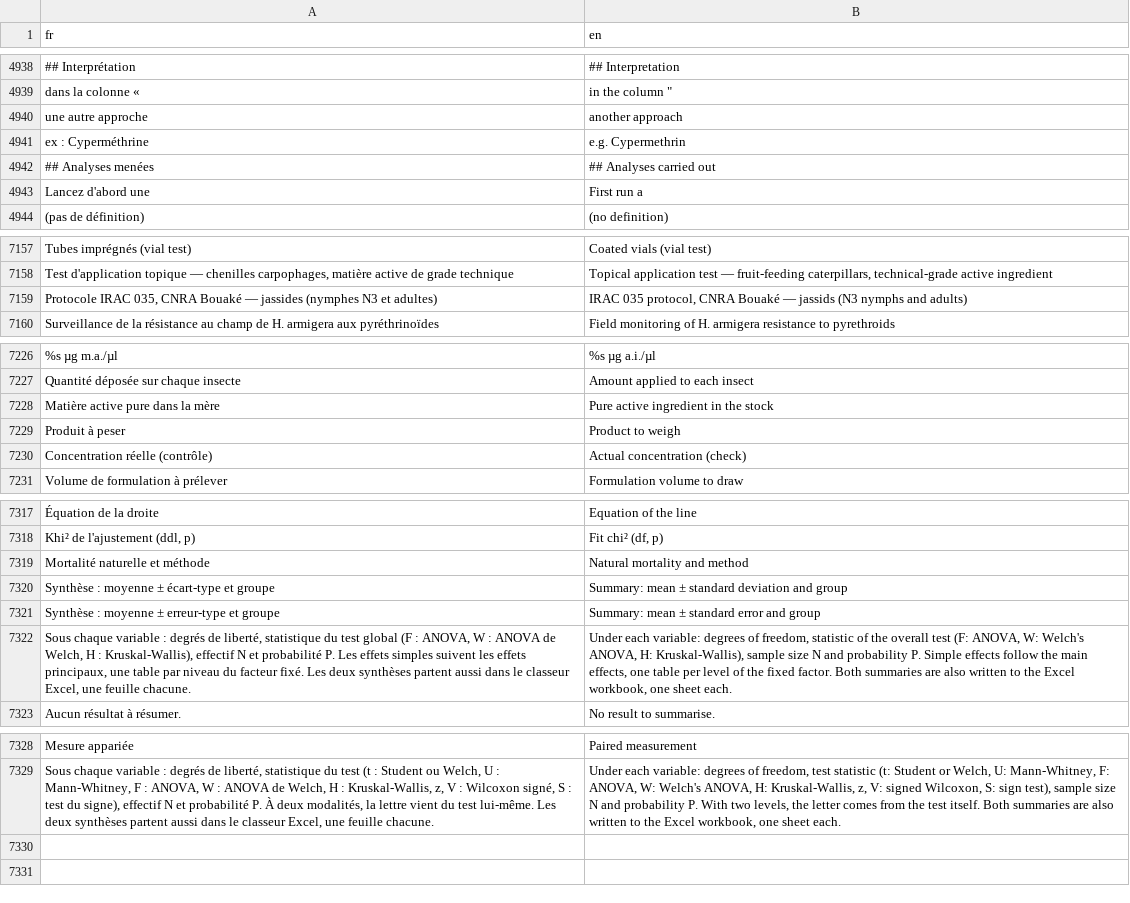
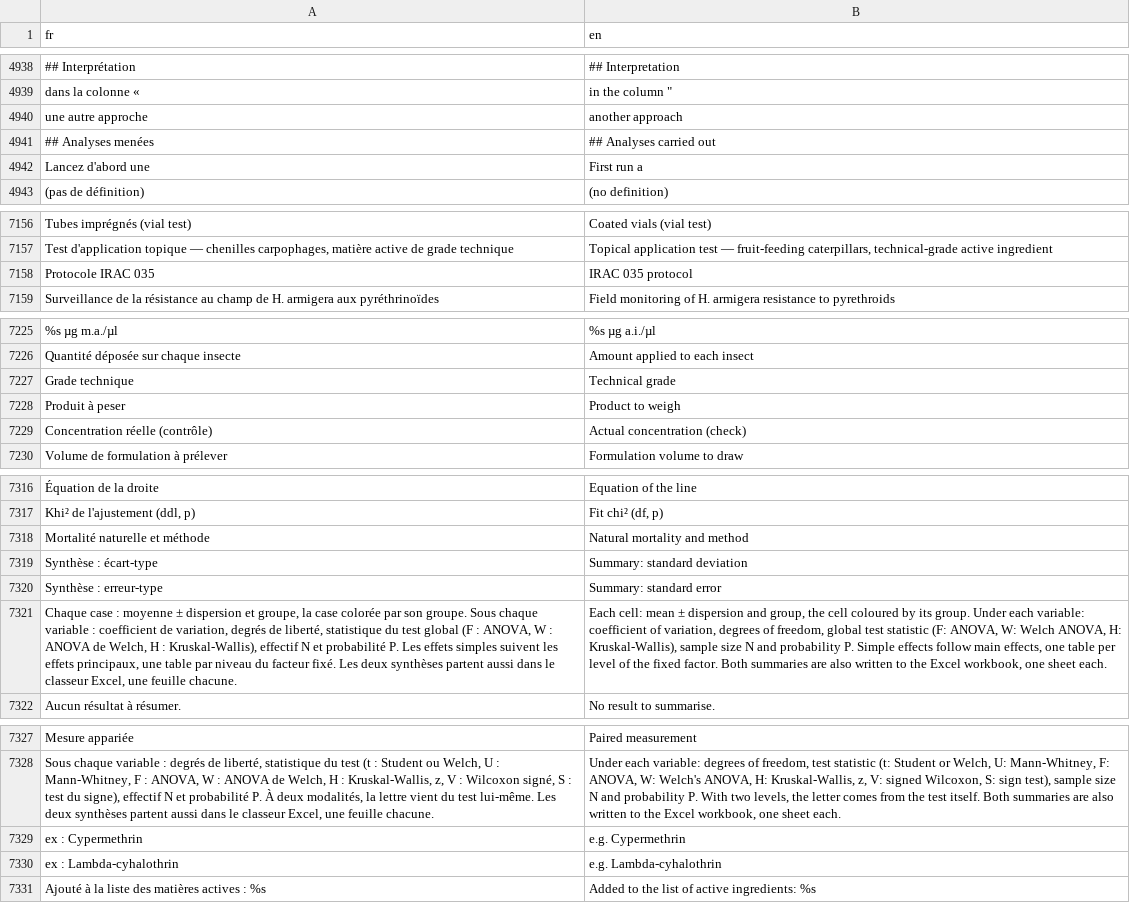
Before and after one commit to houphouet/hstat, a CSV file: inst/app/i18n/fr-en.csv, drawn as a sheet; only a part is shown, gaps mark what is left out; removed rows and columns are numbered as before the commit, all else as after; the diff names each change by its address in the sheet, - before the commit and + after, or states it on an @@ line.

```diff
--- a/inst/app/i18n/fr-en.csv
+++ b/inst/app/i18n/fr-en.csv
-row 4941: ex : Cyperméthrine | e.g. Cypermethrin
-row 7159: Protocole IRAC 035, CNRA Bouaké — jassides (nymphes N3 et adultes) | IRAC 035 protocol, CNRA Bouaké — jassids (N3 nymphs and adults)
+row 7158: Protocole IRAC 035 | IRAC 035 protocol
-row 7228: Matière active pure dans la mère | Pure active ingredient in the stock
+row 7227: Grade technique | Technical grade
-row 7320: Synthèse : moyenne ± écart-type et groupe | Summary: mean ± standard deviation and group
-row 7321: Synthèse : moyenne ± erreur-type et groupe | Summary: mean ± standard error and group
-row 7322: Sous chaque variable : degrés de liberté, statistique du test global (F : ANOVA, W : ANOVA de Welch, H : Kruskal-Wallis), effectif N et probabilité P. Les effets simples suivent les effets principaux, une table par niveau du facteur fixé. Les deux synthèses partent aussi dans le classeur Excel, une feuille chacune. | Under each variable: degrees of freedom, statistic of the overall test (F: ANOVA, W: Welch's ANOVA, H: Kruskal-Wallis), sample size N and probability P. Simple effects follow the main effects, one table per level of the fixed factor. Both summaries are also written to the Excel workbook, one sheet each.
+row 7319: Synthèse : écart-type | Summary: standard deviation
+row 7320: Synthèse : erreur-type | Summary: standard error
+row 7321: Chaque case : moyenne ± dispersion et groupe, la case colorée par son groupe. Sous chaque variable : coefficient de variation, degrés de liberté, statistique du test global (F : ANOVA, W : ANOVA de Welch, H : Kruskal-Wallis), effectif N et probabilité P. Les effets simples suivent les effets principaux, une table par niveau du facteur fixé. Les deux synthèses partent aussi dans le classeur Excel, une feuille chacune. | Each cell: mean ± dispersion and group, the cell coloured by its group. Under each variable: coefficient of variation, degrees of freedom, global test statistic (F: ANOVA, W: Welch ANOVA, H: Kruskal-Wallis), sample size N and probability P. Simple effects follow main effects, one table per level of the fixed factor. Both summaries are also written to the Excel workbook, one sheet each.
+row 7329: ex : Cypermethrin | e.g. Cypermethrin
+row 7330: ex : Lambda-cyhalothrin | e.g. Lambda-cyhalothrin
+row 7331: Ajouté à la liste des matières actives : %s | Added to the list of active ingredients: %s
```
Also changed, not shown: 8 other files.
